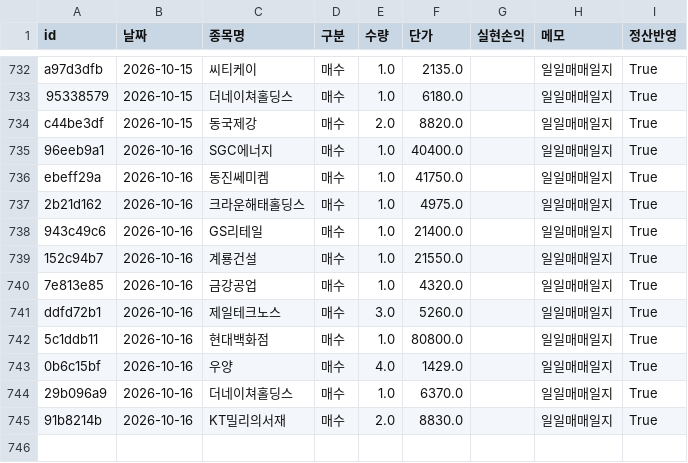
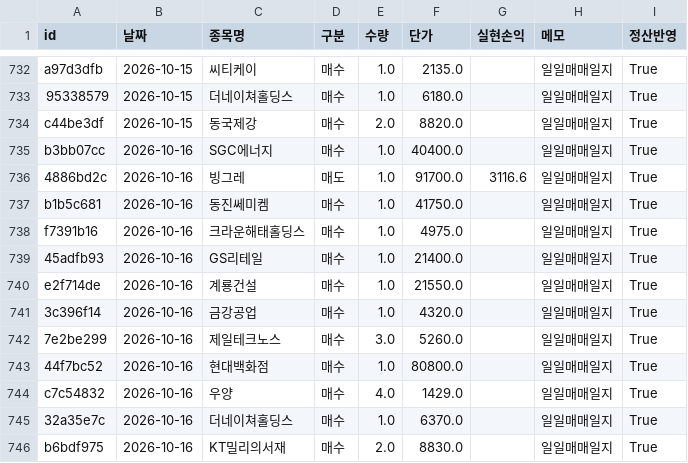
Before and after one commit to frel7022-png/orchestra, a CSV file: transactions.csv, drawn as a sheet; only a part is shown, gaps mark what is left out.

```diff
--- a/transactions.csv
+++ b/transactions.csv
@@ -734,12 +734,13 @@ a97d3dfb,2026-10-15,씨티케이,매수,1.0,2135.0,,일일매매일지,True
 c44be3df,2026-10-15,동국제강,매수,2.0,8820.0,,일일매매일지,True
-96eeb9a1,2026-10-16,SGC에너지,매수,1.0,40400.0,,일일매매일지,True
-ebeff29a,2026-10-16,동진쎄미켐,매수,1.0,41750.0,,일일매매일지,True
-2b21d162,2026-10-16,크라운해태홀딩스,매수,1.0,4975.0,,일일매매일지,True
-943c49c6,2026-10-16,GS리테일,매수,1.0,21400.0,,일일매매일지,True
-152c94b7,2026-10-16,계룡건설,매수,1.0,21550.0,,일일매매일지,True
-7e813e85,2026-10-16,금강공업,매수,1.0,4320.0,,일일매매일지,True
-ddfd72b1,2026-10-16,제일테크노스,매수,3.0,5260.0,,일일매매일지,True
-5c1ddb11,2026-10-16,현대백화점,매수,1.0,80800.0,,일일매매일지,True
-0b6c15bf,2026-10-16,우양,매수,4.0,1429.0,,일일매매일지,True
-29b096a9,2026-10-16,더네이쳐홀딩스,매수,1.0,6370.0,,일일매매일지,True
-91b8214b,2026-10-16,KT밀리의서재,매수,2.0,8830.0,,일일매매일지,True
+b3bb07cc,2026-10-16,SGC에너지,매수,1.0,40400.0,,일일매매일지,True
+4886bd2c,2026-10-16,빙그레,매도,1.0,91700.0,3116.6,일일매매일지,True
+b1b5c681,2026-10-16,동진쎄미켐,매수,1.0,41750.0,,일일매매일지,True
+f7391b16,2026-10-16,크라운해태홀딩스,매수,1.0,4975.0,,일일매매일지,True
+45adfb93,2026-10-16,GS리테일,매수,1.0,21400.0,,일일매매일지,True
+e2f714de,2026-10-16,계룡건설,매수,1.0,21550.0,,일일매매일지,True
+3c396f14,2026-10-16,금강공업,매수,1.0,4320.0,,일일매매일지,True
+7e2be299,2026-10-16,제일테크노스,매수,3.0,5260.0,,일일매매일지,True
+44f7bc52,2026-10-16,현대백화점,매수,1.0,80800.0,,일일매매일지,True
+c7c54832,2026-10-16,우양,매수,4.0,1429.0,,일일매매일지,True
+32a35e7c,2026-10-16,더네이쳐홀딩스,매수,1.0,6370.0,,일일매매일지,True
+b6bdf975,2026-10-16,KT밀리의서재,매수,2.0,8830.0,,일일매매일지,True
```
Also changed, not shown: asset_history.csv, bigcap_history.csv, 5 other files.
